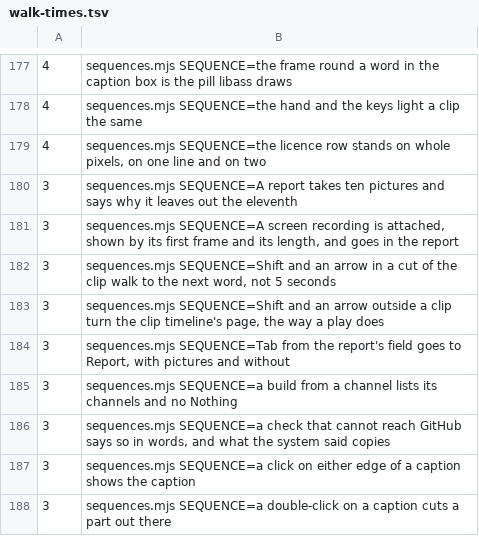
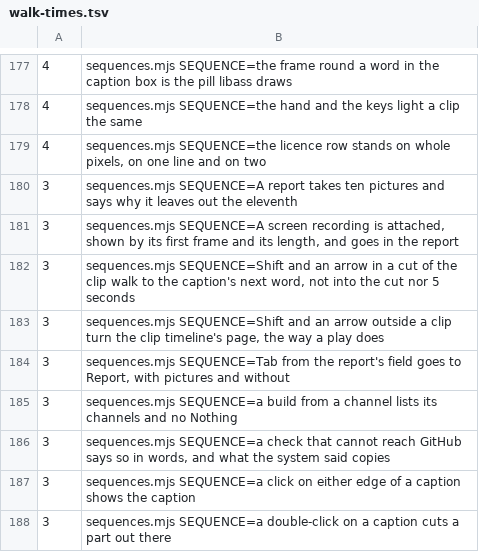
Before and after one commit to timmrkz/framefairy, a TSV file: frontend/preview/walks/walk-times.tsv, drawn as a sheet; only a part is shown, gaps mark what is left out.

```diff
--- a/frontend/preview/walks/walk-times.tsv
+++ b/frontend/preview/walks/walk-times.tsv
@@ -181,3 +181,3 @@
   3	sequences.mjs SEQUENCE=A screen recording is attached, shown by its first frame and its length, and goes in the report
-  3	sequences.mjs SEQUENCE=Shift and an arrow in a cut of the clip walk to the next word, not 5 seconds
+  3	sequences.mjs SEQUENCE=Shift and an arrow in a cut of the clip walk to the caption's next word, not into the cut nor 5 seconds
   3	sequences.mjs SEQUENCE=Shift and an arrow outside a clip turn the clip timeline's page, the way a play does
```
Also changed, not shown: 18 other files.
